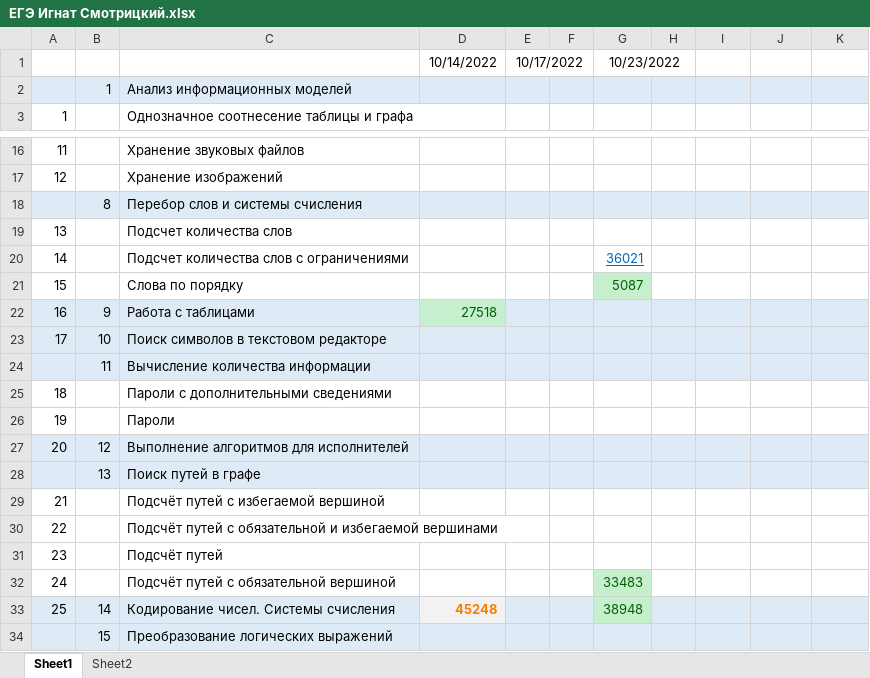
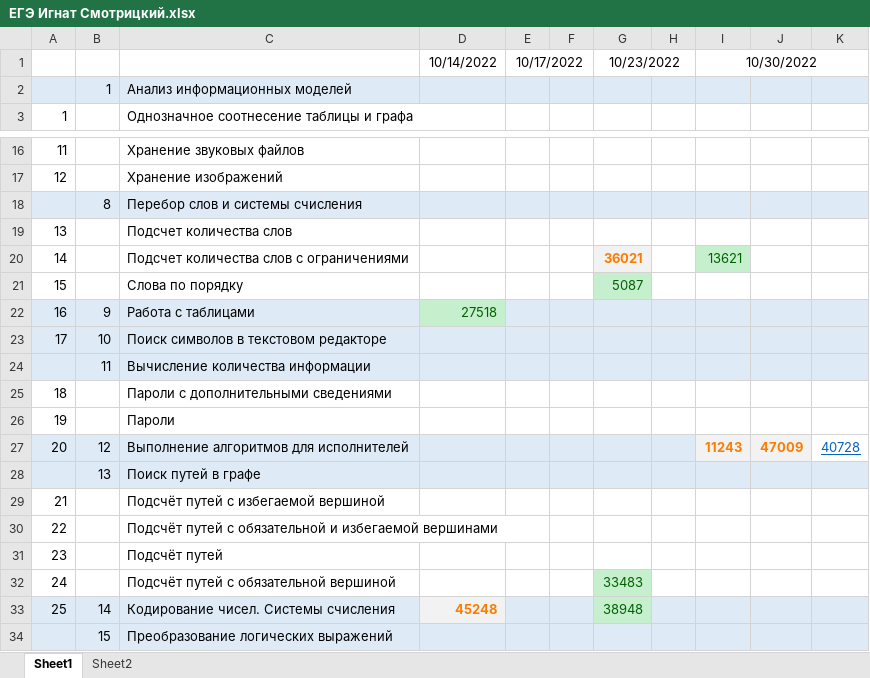
Before and after one commit to Ignat-Smotritskii/EGE, an Excel workbook: ЕГЭ Игнат Смотрицкий.xlsx, sheet Sheet1, drawn as a sheet; only a part is shown, gaps mark what is left out; values as stored, in another font and other column widths than the file's, no borders; the diff names each change by its address in the sheet, - before the commit and + after, or states it on an @@ line.

```diff
--- a/ЕГЭ Игнат Смотрицкий.xlsx (sheet Sheet1)
+++ b/ЕГЭ Игнат Смотрицкий.xlsx (sheet Sheet1)
-I1: (empty)
+I1: 10/30/2022
+I1:K1 merged
@@ G20 fill: none → #F2F2F2, bold: off → on, underline: on → off, text colour: #0563C1 → #FA7D00 @@
-I20: (empty)
+I20: 13621
-I20 fill: none
+I20 fill: #C6EFCE
-I27: (empty)
+I27: 11243
-J27: (empty)
+J27: 47009
-K27: (empty)
+K27: 40728
-K27 fill: #DEEBF7
+K27 fill: none
```
Also changed, not shown: 2 other files.
